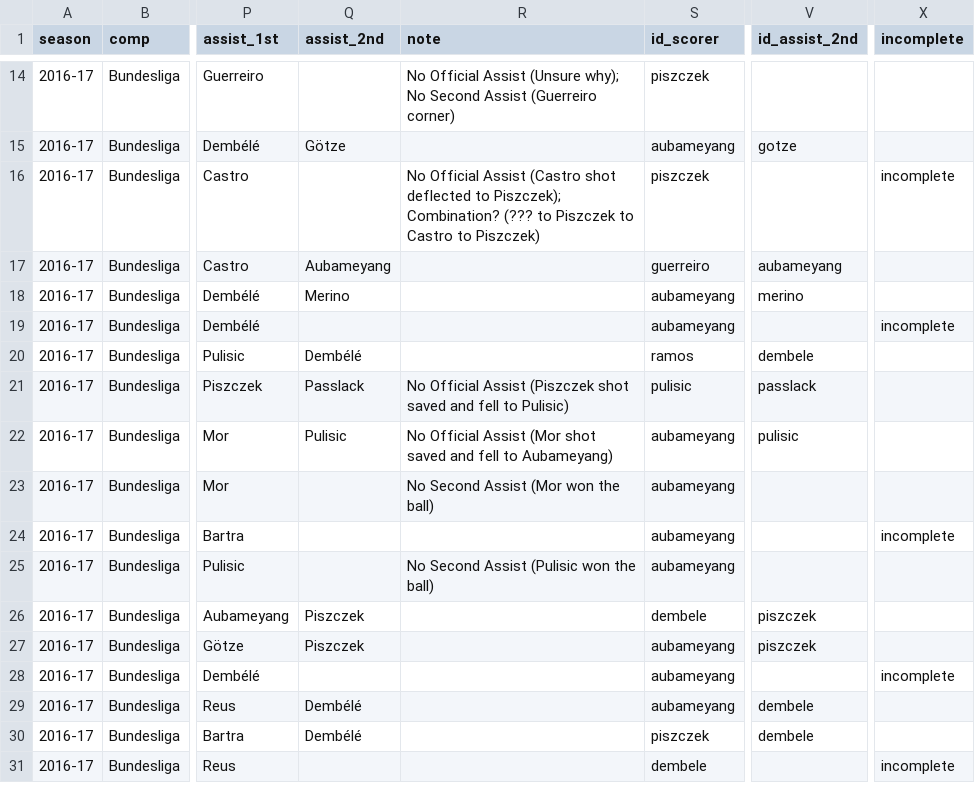
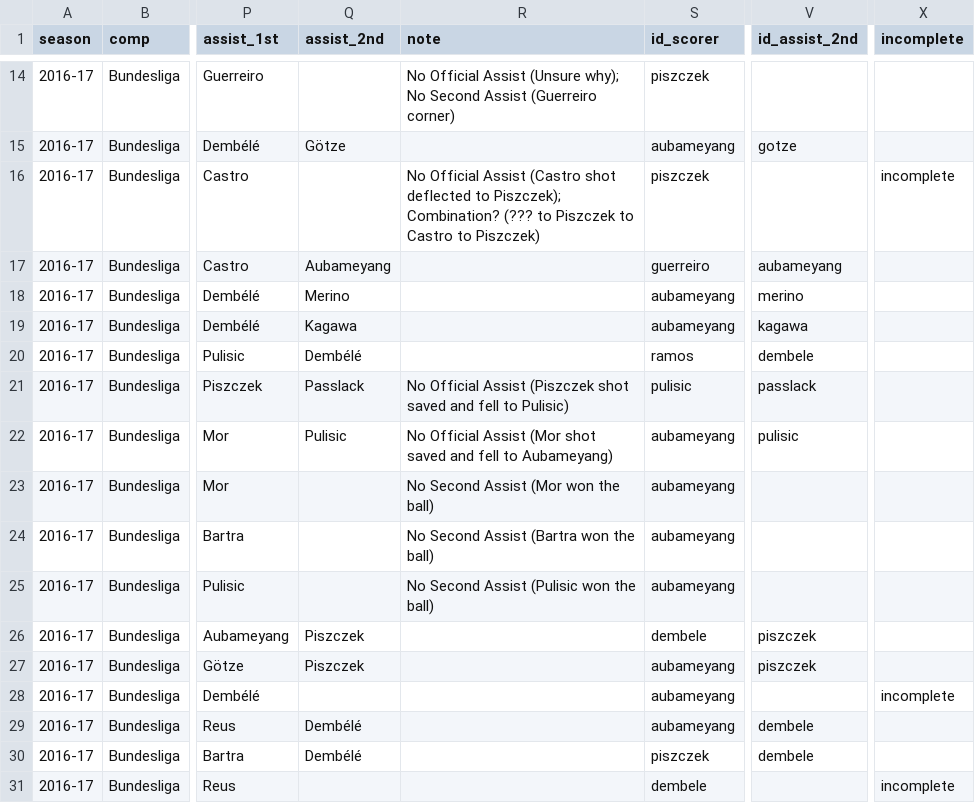
Before and after one commit to adarowski/bvb, a CSV file: _data/stats-2016-2017/goals.csv, drawn as a sheet; only a part is shown, gaps mark what is left out; the diff names each change by its address in the sheet, - before the commit and + after, or states it on an @@ line.

```diff
--- a/_data/stats-2016-2017/goals.csv
+++ b/_data/stats-2016-2017/goals.csv
-Q19 (assist_2nd): (empty)
+Q19 (assist_2nd): Kagawa
-V19 (id_assist_2nd): (empty)
+V19 (id_assist_2nd): kagawa
-X19 (incomplete): incomplete
+X19 (incomplete): (empty)
-R24 (note): (empty)
+R24 (note): No Second Assist (Bartra won the ball)
-X24 (incomplete): incomplete
+X24 (incomplete): (empty)
```
Also changed, not shown: _data/players.csv, _data/stats-2015-2016/goals.csv, 14 other files.
